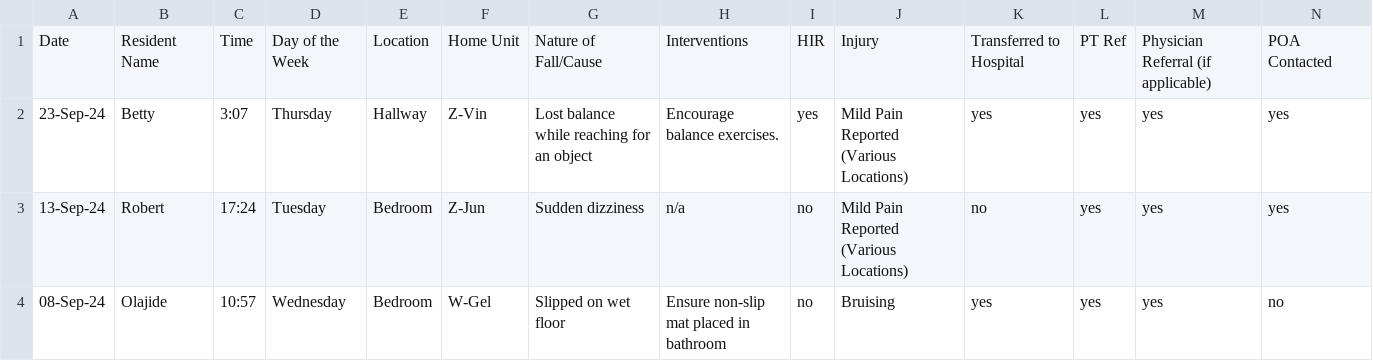
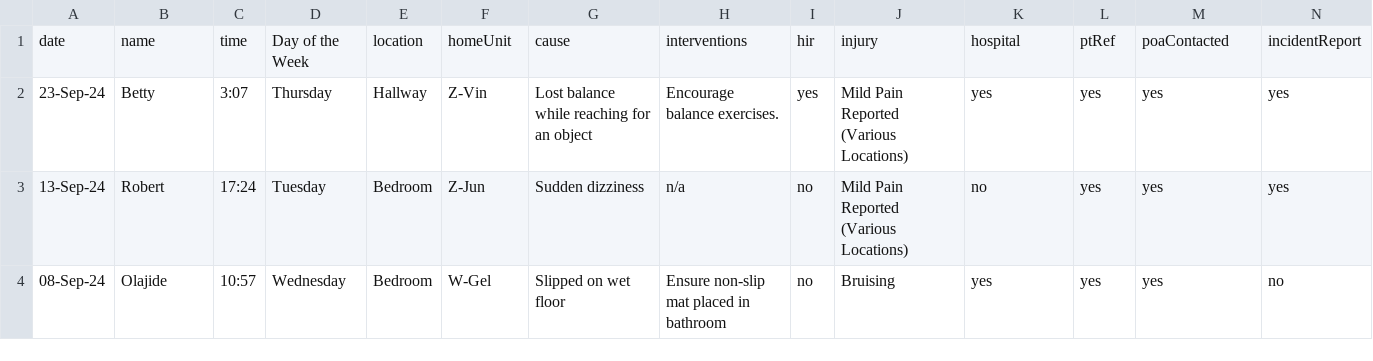
Before and after one commit to WayneWei228/fallyx-dashboard, a CSV file: src/data/demo.csv, drawn as a sheet; only a part is shown; removed rows and columns are numbered as before the commit, all else as after; rows hold the shown columns only; the diff names each change by its address in the sheet, - before the commit and + after, or states it on an @@ line.

Commit message:
feat: adjust the table

```diff
--- a/src/data/demo.csv
+++ b/src/data/demo.csv
-row 1: Date | Resident Name | Time | Day of the Week | Location | Home Unit | Nature of Fall/Cause | Interventions | HIR | Injury | Transferred to Hospital | PT Ref | Physician Referral (if applicable) | POA Contacted
+row 1: date | name | time | Day of the Week | location | homeUnit | cause | interventions | hir | injury | hospital | ptRef | poaContacted | incidentReport
```
Also changed, not shown: 1 other file.
